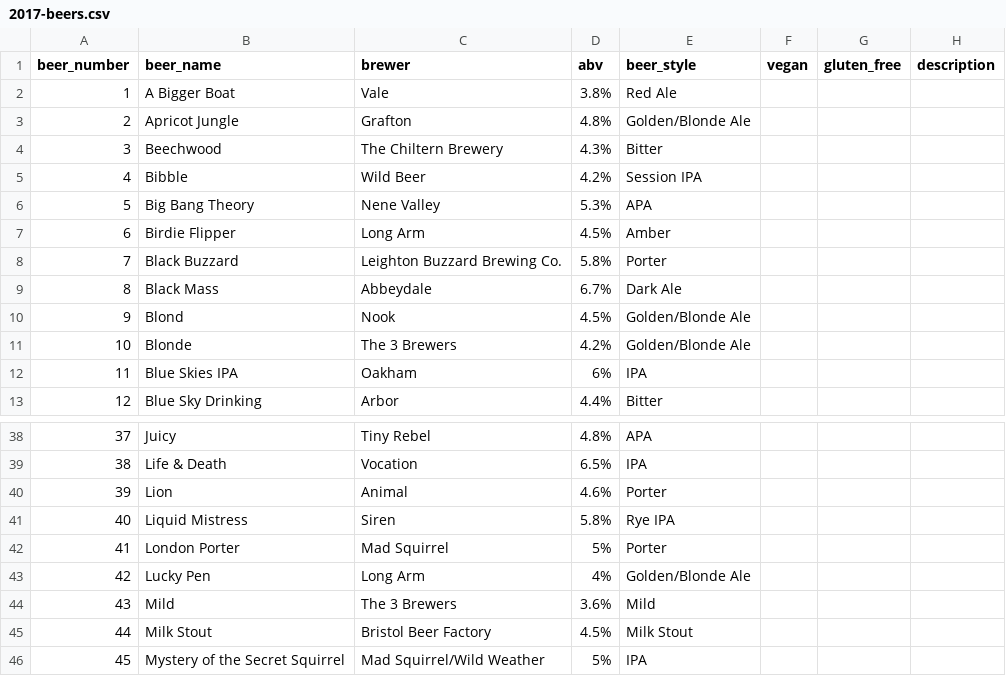
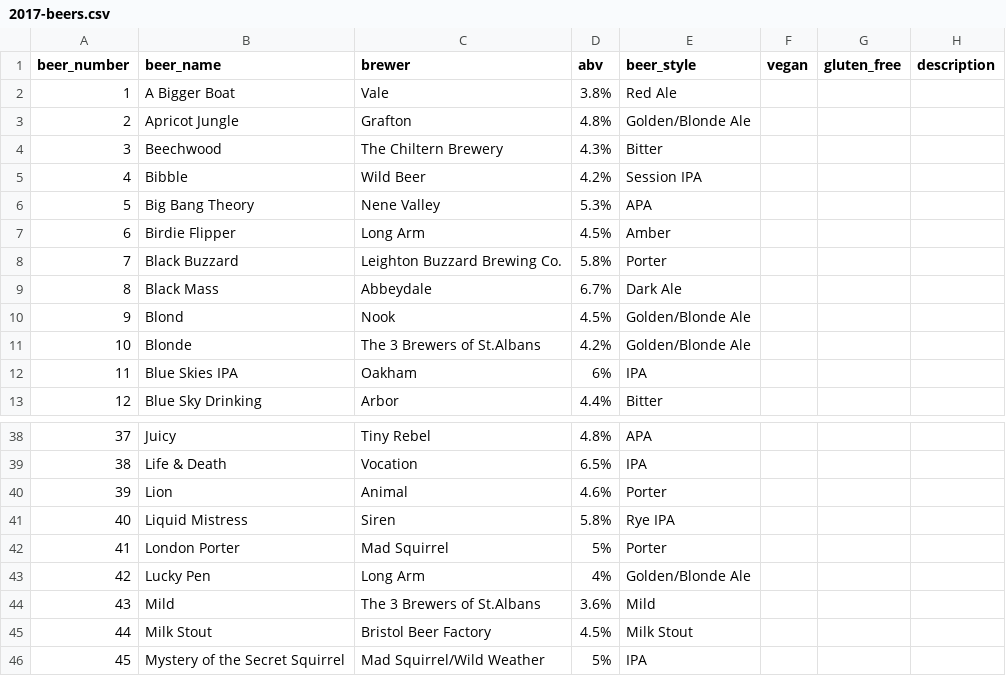
Before and after one commit to guyfawcus/beer-fest.js, a CSV file: public/downloads/2017-beers.csv, drawn as a sheet; only a part is shown, gaps mark what is left out.

Commit message:
expand 'The 3 Brewers'
to 'The 3 Brewers of St.Albans'

```diff
--- a/public/downloads/2017-beers.csv
+++ b/public/downloads/2017-beers.csv
@@ -10,3 +10,3 @@
 9,"Blond","Nook",4.5%,"Golden/Blonde Ale",,,
-10,"Blonde","The 3 Brewers",4.2%,"Golden/Blonde Ale",,,
+10,"Blonde","The 3 Brewers of St.Albans",4.2%,"Golden/Blonde Ale",,,
 11,"Blue Skies IPA","Oakham",6%,"IPA",,,
@@ -43,3 +43,3 @@
 42,"Lucky Pen","Long Arm",4%,"Golden/Blonde Ale",,,
-43,"Mild","The 3 Brewers",3.6%,"Mild",,,
+43,"Mild","The 3 Brewers of St.Albans",3.6%,"Mild",,,
 44,"Milk Stout","Bristol Beer Factory",4.5%,"Milk Stout",,,
```
Also changed, not shown: public/downloads/2018-beers.csv, public/downloads/2019-beers.csv, 1 other file.
